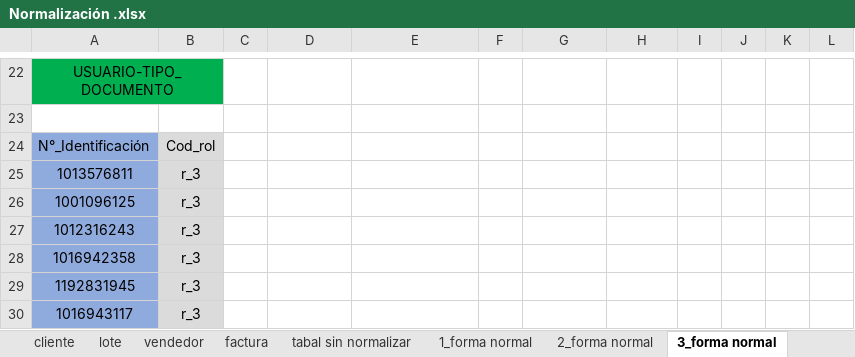
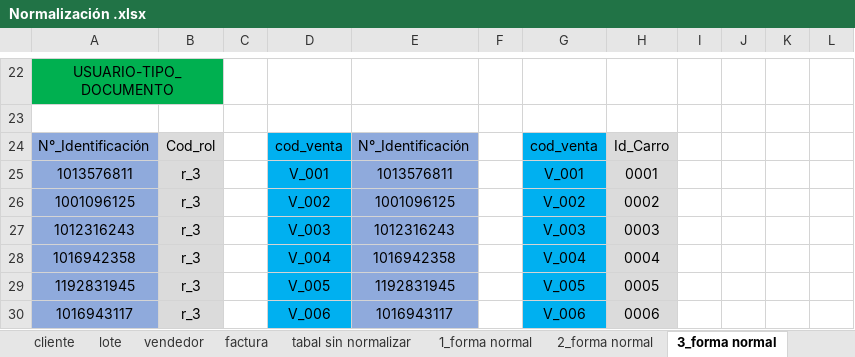
Before and after one commit to FarmiFarmacy/farmifarmacy1.0, an Excel workbook: Primer_Trimestres/Nomalizacion/correccion/Normalización .xlsx, sheet 3_forma normal, drawn as a sheet; only a part is shown, gaps mark what is left out; values as stored, in another font and other column widths than the file's, no borders; charts and pictures not drawn; the diff covers the shown part only; the diff names each change by its address in the sheet, - before the commit and + after, or states it on an @@ line.

```diff
--- a/Primer_Trimestres/Nomalizacion/correccion/Normalización .xlsx (sheet 3_forma normal)
+++ b/Primer_Trimestres/Nomalizacion/correccion/Normalización .xlsx (sheet 3_forma normal)
-D24: (empty)
+D24: cod_venta
-D24:D30 fill: none
+D24:D30 fill: #00B0F0
-E24: (empty)
+E24: N°_Identificación
-E24:E30 fill: none
+E24:E30 fill: #8FAADC
-G24: (empty)
+G24: cod_venta
-G24:G30 fill: none
+G24:G30 fill: #00B0F0
-H24: (empty)
+H24: Id_Carro
-H24:H30 fill: none
+H24:H30 fill: #DBDBDB
-D25: (empty)
+D25: V_001
-E25: (empty)
+E25: 1013576811
-G25: (empty)
+G25: V_001
-H25: (empty)
+H25: 0001
-D26: (empty)
+D26: V_002
-E26: (empty)
+E26: 1001096125
-G26: (empty)
+G26: V_002
-H26: (empty)
+H26: 0002
-D27: (empty)
+D27: V_003
-E27: (empty)
+E27: 1012316243
-G27: (empty)
+G27: V_003
-H27: (empty)
+H27: 0003
-D28: (empty)
+D28: V_004
-E28: (empty)
+E28: 1016942358
-G28: (empty)
+G28: V_004
-H28: (empty)
+H28: 0004
-D29: (empty)
+D29: V_005
-E29: (empty)
+E29: 1192831945
-G29: (empty)
+G29: V_005
-H29: (empty)
+H29: 0005
-D30: (empty)
+D30: V_006
-E30: (empty)
+E30: 1016943117
-G30: (empty)
+G30: V_006
-H30: (empty)
+H30: 0006
```
Also changed, not shown: 5 added rows, 5 removed rows, 67 edited cells, cell formats and merged cells elsewhere in this sheet, sheet 2_forma normal, sheet lote, sheet factura, charts or pictures, 5 other files.
